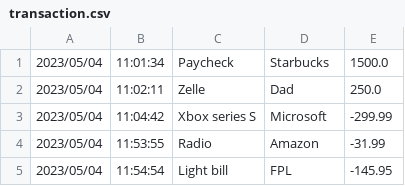
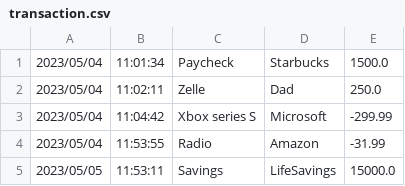
Before and after one commit to DweneL/AccountingLedger, a CSV file: transaction.csv, drawn as a sheet.

```diff
--- a/transaction.csv
+++ b/transaction.csv
@@ -4,2 +4,2 @@
 2023/05/04|11:53:55|Radio|Amazon|-31.99
-2023/05/04|11:54:54|Light bill|FPL|-145.95
+2023/05/05|11:53:11|Savings|LifeSavings|15000.0
```
Also changed, not shown: 2 other files.
